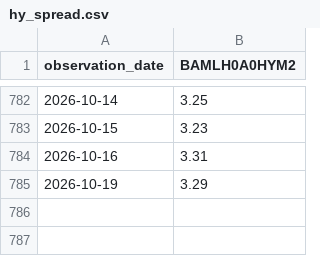
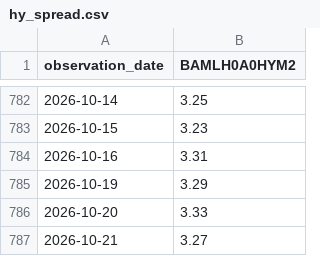
Before and after one commit to wind-flow/algogangs, a CSV file: pipeline/data/hy_spread.csv, drawn as a sheet; only a part is shown, gaps mark what is left out; the diff names each change by its address in the sheet, - before the commit and + after, or states it on an @@ line.

```diff
--- a/pipeline/data/hy_spread.csv
+++ b/pipeline/data/hy_spread.csv
+row 786: 2026-10-20 | 3.33
+row 787: 2026-10-21 | 3.27
```
Also changed, not shown: pipeline/data/kospi.csv, pipeline/data/rs_korea.csv, 26 other files.
